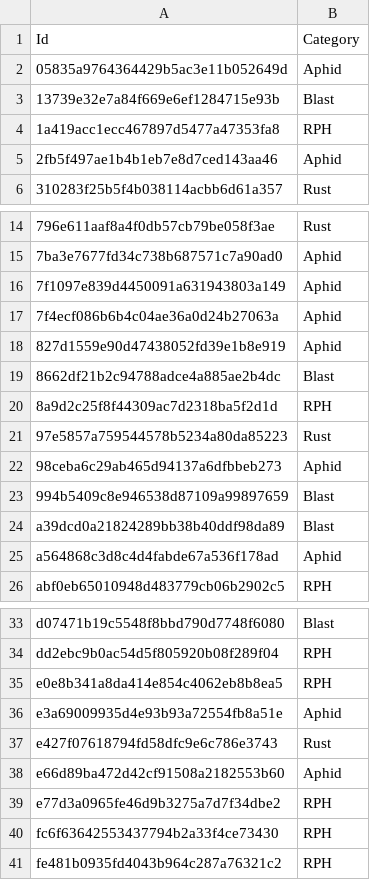
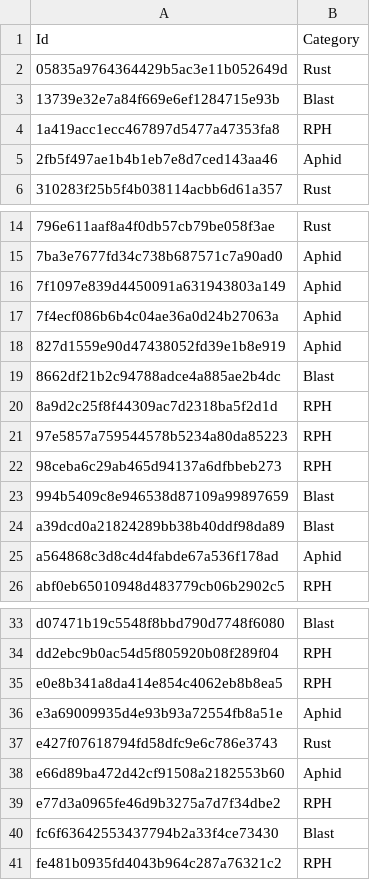
Before and after one commit to Omowonuola-Akintola/ICPR-Contest-2026, a CSV file: output/downstream/submission.csv, drawn as a sheet; only a part is shown, gaps mark what is left out.

```diff
--- a/output/downstream/submission.csv
+++ b/output/downstream/submission.csv
@@ -1,3 +1,3 @@
 Id,Category
-05835a9764364429b5ac3e11b052649d,Aphid
+05835a9764364429b5ac3e11b052649d,Rust
 13739e32e7a84f669e6ef1284715e93b,Blast
@@ -20,4 +20,4 @@ Id,Category
 8a9d2c25f8f44309ac7d2318ba5f2d1d,RPH
-97e5857a759544578b5234a80da85223,Rust
-98ceba6c29ab465d94137a6dfbbeb273,Aphid
+97e5857a759544578b5234a80da85223,RPH
+98ceba6c29ab465d94137a6dfbbeb273,RPH
 994b5409c8e946538d87109a99897659,Blast
@@ -39,3 +39,3 @@ e66d89ba472d42cf91508a2182553b60,Aphid
 e77d3a0965fe46d9b3275a7d7f34dbe2,RPH
-fc6f63642553437794b2a33f4ce73430,RPH
+fc6f63642553437794b2a33f4ce73430,Blast
 fe481b0935fd4043b964c287a76321c2,RPH
```
Also changed, not shown: output/downstream/metrics.csv, 4 other files.
